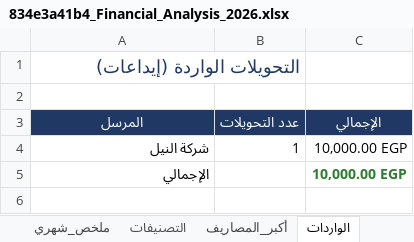
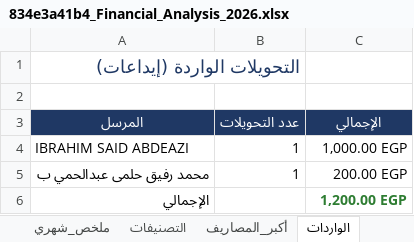
Before and after one commit to ibrahimsaidabdelaziz/myfinance, an Excel workbook: 834e3a41b4_Financial_Analysis_2026.xlsx, sheet الواردات, drawn as a sheet; values as stored, in another font and other column widths than the file's, no borders; addresses are those after the commit; the diff names each change by its address in the sheet, - before the commit and + after, or states it on an @@ line.

```diff
--- a/834e3a41b4_Financial_Analysis_2026.xlsx (sheet الواردات)
+++ b/834e3a41b4_Financial_Analysis_2026.xlsx (sheet الواردات)
-A4 (المرسل): شركة النيل
+A4 (المرسل): IBRAHIM SAID ABDEAZI
-C4 (الإجمالي): 10,000.00 EGP
+C4 (الإجمالي): 1,000.00 EGP
+row 5: محمد رفيق حلمى عبدالحمي ب | 1 | 200.00 EGP
-C6 (الإجمالي): 10,000.00 EGP
+C6 (الإجمالي): 1,200.00 EGP
```
Also changed, not shown: sheet المعاملات, sheet التصنيفات, sheet ملخص_عامة, sheet أكبر_المصاريف, sheet ملخص_شهري, 5 other files.
